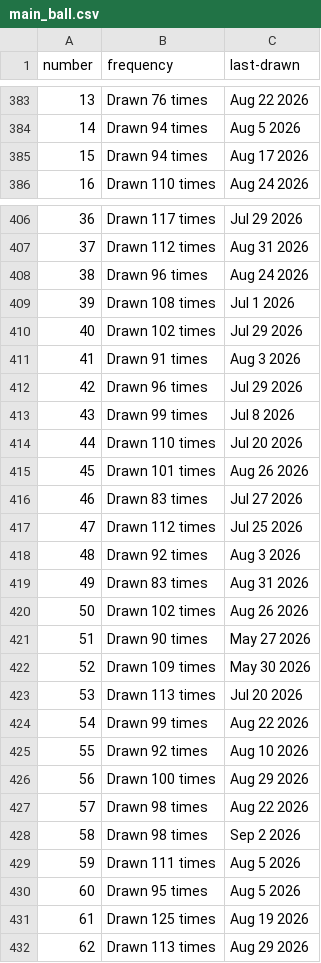
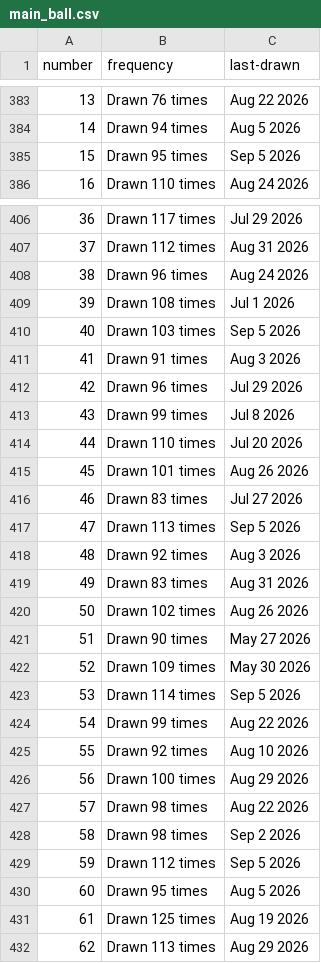
Before and after one commit to kv-hearst/powerball, a CSV file: data/main_ball.csv, drawn as a sheet; only a part is shown, gaps mark what is left out; the diff covers the shown part only.

```diff
--- a/data/main_ball.csv
+++ b/data/main_ball.csv
@@ -384,3 +384,3 @@ number,frequency,last-drawn
 14,Drawn 94 times,Aug 5 2026
-15,Drawn 94 times,Aug 17 2026
+15,Drawn 95 times,Sep 5 2026
 16,Drawn 110 times,Aug 24 2026
@@ -409,3 +409,3 @@ number,frequency,last-drawn
 39,Drawn 108 times,Jul 1 2026
-40,Drawn 102 times,Jul 29 2026
+40,Drawn 103 times,Sep 5 2026
 41,Drawn 91 times,Aug 3 2026
@@ -416,3 +416,3 @@ number,frequency,last-drawn
 46,Drawn 83 times,Jul 27 2026
-47,Drawn 112 times,Jul 25 2026
+47,Drawn 113 times,Sep 5 2026
 48,Drawn 92 times,Aug 3 2026
@@ -422,3 +422,3 @@ number,frequency,last-drawn
 52,Drawn 109 times,May 30 2026
-53,Drawn 113 times,Jul 20 2026
+53,Drawn 114 times,Sep 5 2026
 54,Drawn 99 times,Aug 22 2026
@@ -428,3 +428,3 @@ number,frequency,last-drawn
 58,Drawn 98 times,Sep 2 2026
-59,Drawn 111 times,Aug 5 2026
+59,Drawn 112 times,Sep 5 2026
 60,Drawn 95 times,Aug 5 2026
```
Also changed, not shown: 10 edited cells elsewhere in this file, data/main_ball_active.csv, data/main_ball_cleaned.csv, 4 other files.
